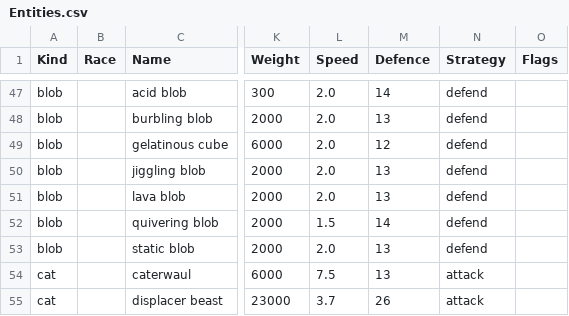
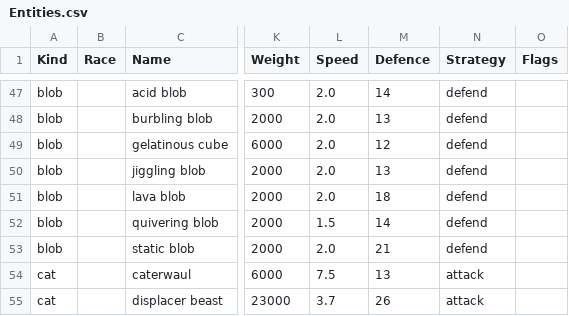
Before and after one commit to callanh/pathos-official, a CSV file: Assets/Entities.csv, drawn as a sheet; only a part is shown, gaps mark what is left out; the diff names each change by its address in the sheet, - before the commit and + after, or states it on an @@ line.

```diff
--- a/Assets/Entities.csv
+++ b/Assets/Entities.csv
-M51 (Defence): 13
+M51 (Defence): 18
-M53 (Defence): 13
+M53 (Defence): 21
```
Also changed, not shown: Assets/Items.csv, 28 other files.
